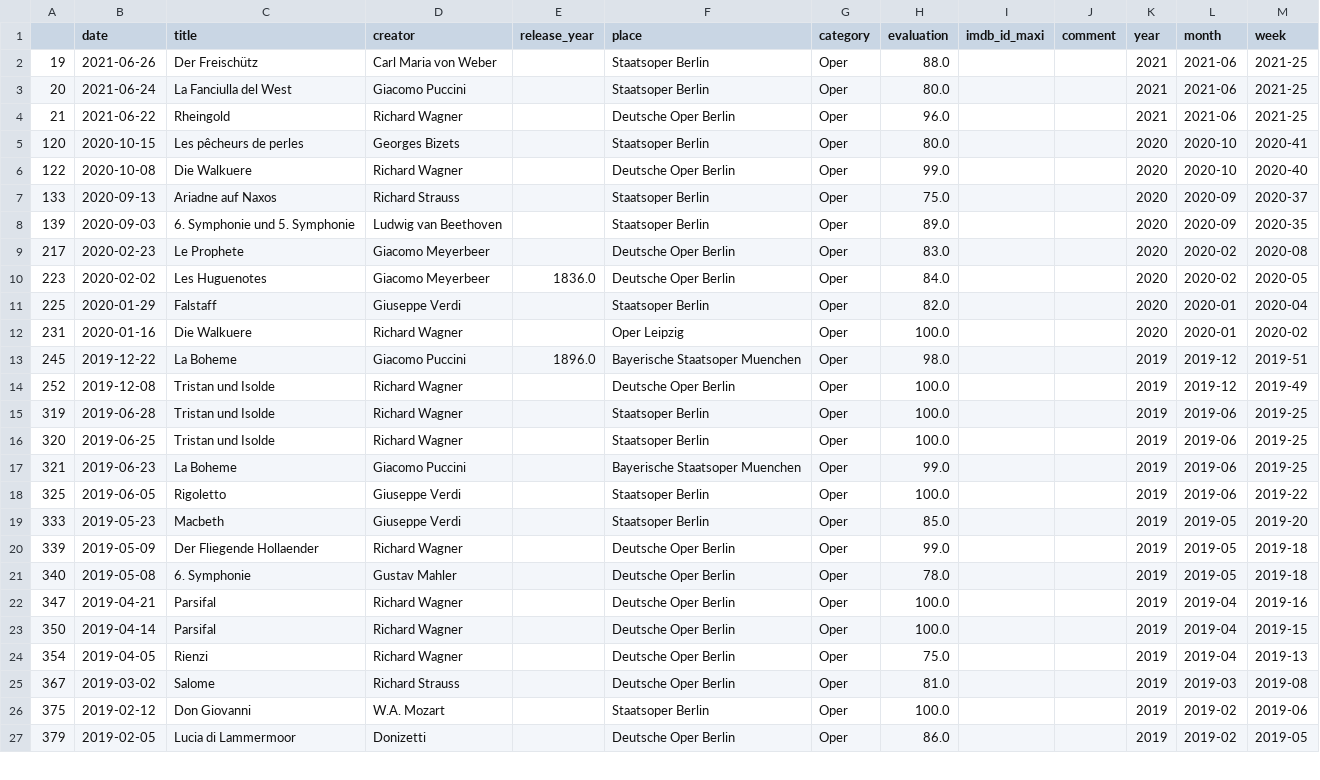
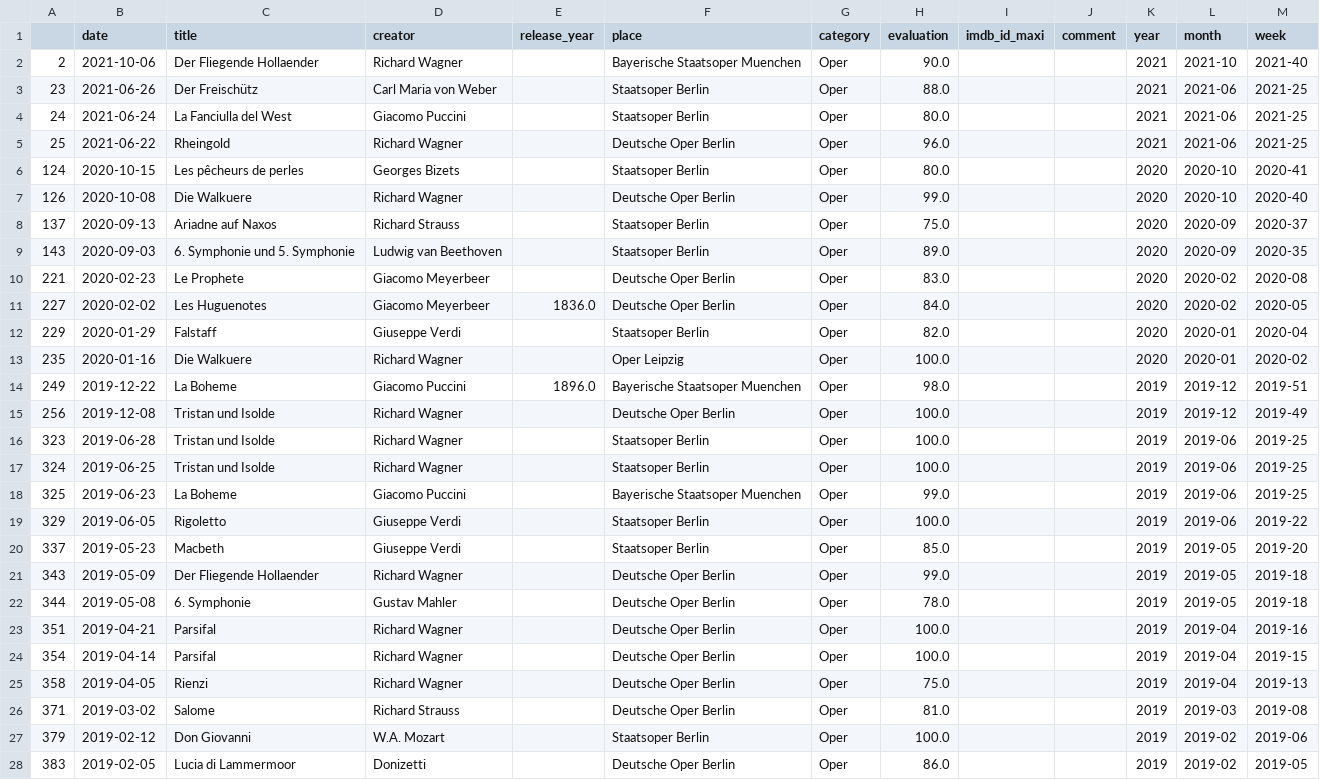
Before and after one commit to muellermax/movie-opera-diary, a CSV file: wrangling_scripts/input_operas.csv, drawn as a sheet; only a part is shown; the diff covers the shown part only.

```diff
--- a/wrangling_scripts/input_operas.csv
+++ b/wrangling_scripts/input_operas.csv
@@ -1,27 +1,28 @@
 ,date,title,creator,release_year,place,category,evaluation,imdb_id_maxi,comment,year,month,week
-19,2021-06-26,Der Freischütz,Carl Maria von Weber,,Staatsoper Berlin,Oper,88.0,,,2021,2021-06,2021-25
-20,2021-06-24,La Fanciulla del West,Giacomo Puccini,,Staatsoper Berlin,Oper,80.0,,,2021,2021-06,2021-25
-21,2021-06-22,Rheingold,Richard Wagner,,Deutsche Oper Berlin,Oper,96.0,,,2021,2021-06,2021-25
-120,2020-10-15,Les pêcheurs de perles,Georges Bizets,,Staatsoper Berlin,Oper,80.0,,,2020,2020-10,2020-41
-122,2020-10-08,Die Walkuere,Richard Wagner,,Deutsche Oper Berlin,Oper,99.0,,,2020,2020-10,2020-40
-133,2020-09-13,Ariadne auf Naxos,Richard Strauss,,Staatsoper Berlin,Oper,75.0,,,2020,2020-09,2020-37
-139,2020-09-03,6. Symphonie und 5. Symphonie,Ludwig van Beethoven,,Staatsoper Berlin,Oper,89.0,,,2020,2020-09,2020-35
-217,2020-02-23,Le Prophete,Giacomo Meyerbeer,,Deutsche Oper Berlin,Oper,83.0,,,2020,2020-02,2020-08
-223,2020-02-02,Les Huguenotes,Giacomo Meyerbeer,1836.0,Deutsche Oper Berlin,Oper,84.0,,,2020,2020-02,2020-05
-225,2020-01-29,Falstaff,Giuseppe Verdi,,Staatsoper Berlin,Oper,82.0,,,2020,2020-01,2020-04
-231,2020-01-16,Die Walkuere,Richard Wagner,,Oper Leipzig,Oper,100.0,,,2020,2020-01,2020-02
-245,2019-12-22,La Boheme,Giacomo Puccini,1896.0,Bayerische Staatsoper Muenchen,Oper,98.0,,,2019,2019-12,2019-51
-252,2019-12-08,Tristan und Isolde,Richard Wagner,,Deutsche Oper Berlin,Oper,100.0,,,2019,2019-12,2019-49
-319,2019-06-28,Tristan und Isolde,Richard Wagner,,Staatsoper Berlin,Oper,100.0,,,2019,2019-06,2019-25
-320,2019-06-25,Tristan und Isolde,Richard Wagner,,Staatsoper Berlin,Oper,100.0,,,2019,2019-06,2019-25
-321,2019-06-23,La Boheme,Giacomo Puccini,,Bayerische Staatsoper Muenchen,Oper,99.0,,,2019,2019-06,2019-25
-325,2019-06-05,Rigoletto,Giuseppe Verdi,,Staatsoper Berlin,Oper,100.0,,,2019,2019-06,2019-22
-333,2019-05-23,Macbeth,Giuseppe Verdi,,Staatsoper Berlin,Oper,85.0,,,2019,2019-05,2019-20
-339,2019-05-09,Der Fliegende Hollaender,Richard Wagner,,Deutsche Oper Berlin,Oper,99.0,,,2019,2019-05,2019-18
-340,2019-05-08,6. Symphonie,Gustav Mahler,,Deutsche Oper Berlin,Oper,78.0,,,2019,2019-05,2019-18
-347,2019-04-21,Parsifal,Richard Wagner,,Deutsche Oper Berlin,Oper,100.0,,,2019,2019-04,2019-16
-350,2019-04-14,Parsifal,Richard Wagner,,Deutsche Oper Berlin,Oper,100.0,,,2019,2019-04,2019-15
-354,2019-04-05,Rienzi,Richard Wagner,,Deutsche Oper Berlin,Oper,75.0,,,2019,2019-04,2019-13
-367,2019-03-02,Salome,Richard Strauss,,Deutsche Oper Berlin,Oper,81.0,,,2019,2019-03,2019-08
-375,2019-02-12,Don Giovanni,W.A. Mozart,,Staatsoper Berlin,Oper,100.0,,,2019,2019-02,2019-06
-379,2019-02-05,Lucia di Lammermoor,Donizetti,,Deutsche Oper Berlin,Oper,86.0,,,2019,2019-02,2019-05
+2,2021-10-06,Der Fliegende Hollaender,Richard Wagner,,Bayerische Staatsoper Muenchen,Oper,90.0,,,2021,2021-10,2021-40
+23,2021-06-26,Der Freischütz,Carl Maria von Weber,,Staatsoper Berlin,Oper,88.0,,,2021,2021-06,2021-25
+24,2021-06-24,La Fanciulla del West,Giacomo Puccini,,Staatsoper Berlin,Oper,80.0,,,2021,2021-06,2021-25
+25,2021-06-22,Rheingold,Richard Wagner,,Deutsche Oper Berlin,Oper,96.0,,,2021,2021-06,2021-25
+124,2020-10-15,Les pêcheurs de perles,Georges Bizets,,Staatsoper Berlin,Oper,80.0,,,2020,2020-10,2020-41
+126,2020-10-08,Die Walkuere,Richard Wagner,,Deutsche Oper Berlin,Oper,99.0,,,2020,2020-10,2020-40
+137,2020-09-13,Ariadne auf Naxos,Richard Strauss,,Staatsoper Berlin,Oper,75.0,,,2020,2020-09,2020-37
+143,2020-09-03,6. Symphonie und 5. Symphonie,Ludwig van Beethoven,,Staatsoper Berlin,Oper,89.0,,,2020,2020-09,2020-35
+221,2020-02-23,Le Prophete,Giacomo Meyerbeer,,Deutsche Oper Berlin,Oper,83.0,,,2020,2020-02,2020-08
+227,2020-02-02,Les Huguenotes,Giacomo Meyerbeer,1836.0,Deutsche Oper Berlin,Oper,84.0,,,2020,2020-02,2020-05
+229,2020-01-29,Falstaff,Giuseppe Verdi,,Staatsoper Berlin,Oper,82.0,,,2020,2020-01,2020-04
+235,2020-01-16,Die Walkuere,Richard Wagner,,Oper Leipzig,Oper,100.0,,,2020,2020-01,2020-02
+249,2019-12-22,La Boheme,Giacomo Puccini,1896.0,Bayerische Staatsoper Muenchen,Oper,98.0,,,2019,2019-12,2019-51
+256,2019-12-08,Tristan und Isolde,Richard Wagner,,Deutsche Oper Berlin,Oper,100.0,,,2019,2019-12,2019-49
+323,2019-06-28,Tristan und Isolde,Richard Wagner,,Staatsoper Berlin,Oper,100.0,,,2019,2019-06,2019-25
+324,2019-06-25,Tristan und Isolde,Richard Wagner,,Staatsoper Berlin,Oper,100.0,,,2019,2019-06,2019-25
+325,2019-06-23,La Boheme,Giacomo Puccini,,Bayerische Staatsoper Muenchen,Oper,99.0,,,2019,2019-06,2019-25
+329,2019-06-05,Rigoletto,Giuseppe Verdi,,Staatsoper Berlin,Oper,100.0,,,2019,2019-06,2019-22
+337,2019-05-23,Macbeth,Giuseppe Verdi,,Staatsoper Berlin,Oper,85.0,,,2019,2019-05,2019-20
+343,2019-05-09,Der Fliegende Hollaender,Richard Wagner,,Deutsche Oper Berlin,Oper,99.0,,,2019,2019-05,2019-18
+344,2019-05-08,6. Symphonie,Gustav Mahler,,Deutsche Oper Berlin,Oper,78.0,,,2019,2019-05,2019-18
+351,2019-04-21,Parsifal,Richard Wagner,,Deutsche Oper Berlin,Oper,100.0,,,2019,2019-04,2019-16
+354,2019-04-14,Parsifal,Richard Wagner,,Deutsche Oper Berlin,Oper,100.0,,,2019,2019-04,2019-15
+358,2019-04-05,Rienzi,Richard Wagner,,Deutsche Oper Berlin,Oper,75.0,,,2019,2019-04,2019-13
+371,2019-03-02,Salome,Richard Strauss,,Deutsche Oper Berlin,Oper,81.0,,,2019,2019-03,2019-08
+379,2019-02-12,Don Giovanni,W.A. Mozart,,Staatsoper Berlin,Oper,100.0,,,2019,2019-02,2019-06
+383,2019-02-05,Lucia di Lammermoor,Donizetti,,Deutsche Oper Berlin,Oper,86.0,,,2019,2019-02,2019-05
```
Also changed, not shown: 44 edited cells elsewhere in this file, wrangling_scripts/input_all.csv, wrangling_scripts/input_movies.csv, 1 other file.
